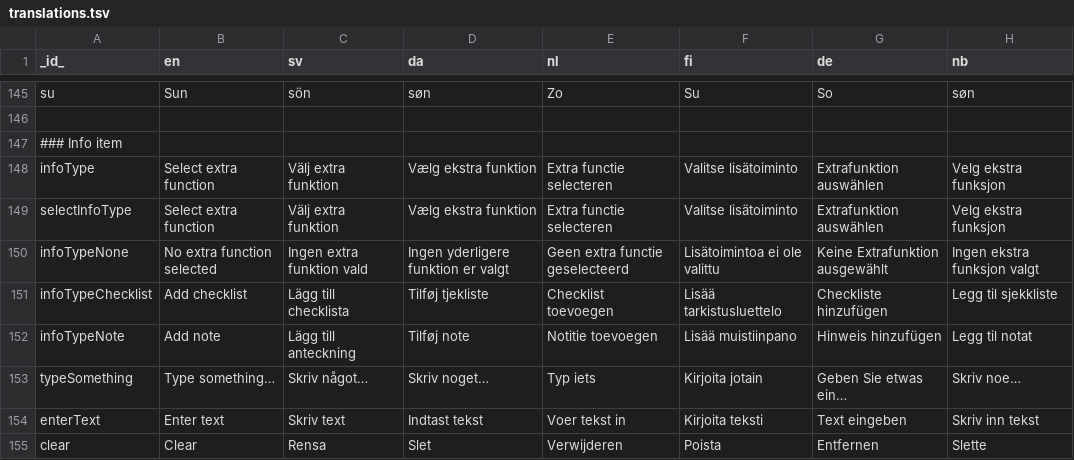
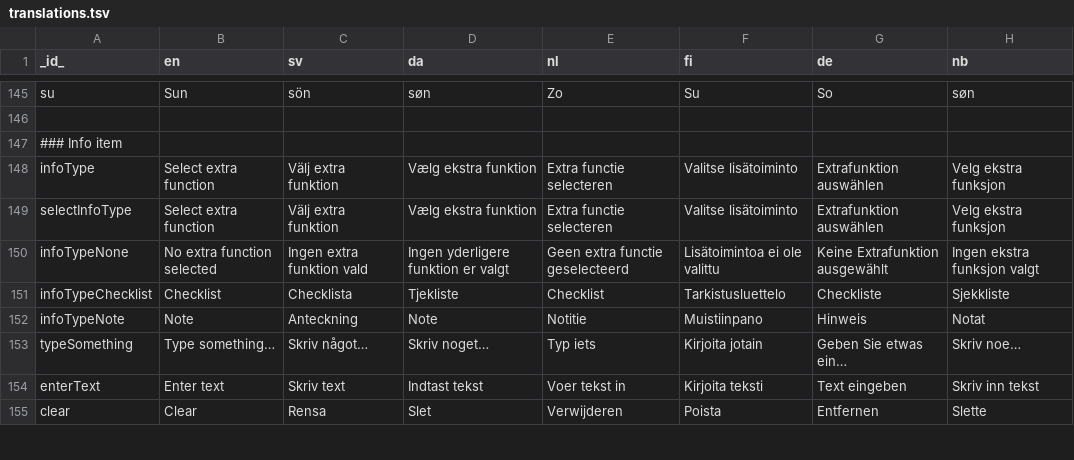
Before and after one commit to abilia/system_settings_editor, a TSV file: lib/i18n/translations.tsv, drawn as a sheet; only a part is shown, gaps mark what is left out.

Commit message:
SGC-508: removed add from checklist and note

```diff
--- a/lib/i18n/translations.tsv
+++ b/lib/i18n/translations.tsv
@@ -150,4 +150,4 @@ selectInfoType	Select extra function	Välj extra funktion	Vælg ekstra funktion
 infoTypeNone	No extra function selected	Ingen extra funktion vald	Ingen yderligere funktion er valgt	Geen extra functie geselecteerd	Lisätoimintoa ei ole valittu	Keine Extrafunktion ausgewählt	Ingen ekstra funksjon valgt
-infoTypeChecklist	Add checklist	Lägg till checklista	Tilføj tjekliste	Checklist toevoegen	Lisää tarkistusluettelo	Checkliste hinzufügen	Legg til sjekkliste
-infoTypeNote	Add note	Lägg till anteckning	Tilføj note	Notitie toevoegen	Lisää muistiinpano	Hinweis hinzufügen	Legg til notat
+infoTypeChecklist	Checklist	Checklista	Tjekliste	Checklist	Tarkistusluettelo	Checkliste	Sjekkliste
+infoTypeNote	Note	Anteckning	Note	Notitie	Muistiinpano	Hinweis	Notat
 typeSomething	Type something…	Skriv något…	Skriv noget…	Typ iets	Kirjoita jotain	Geben Sie etwas ein…	Skriv noe…
```
Also changed, not shown: 1 other file.
